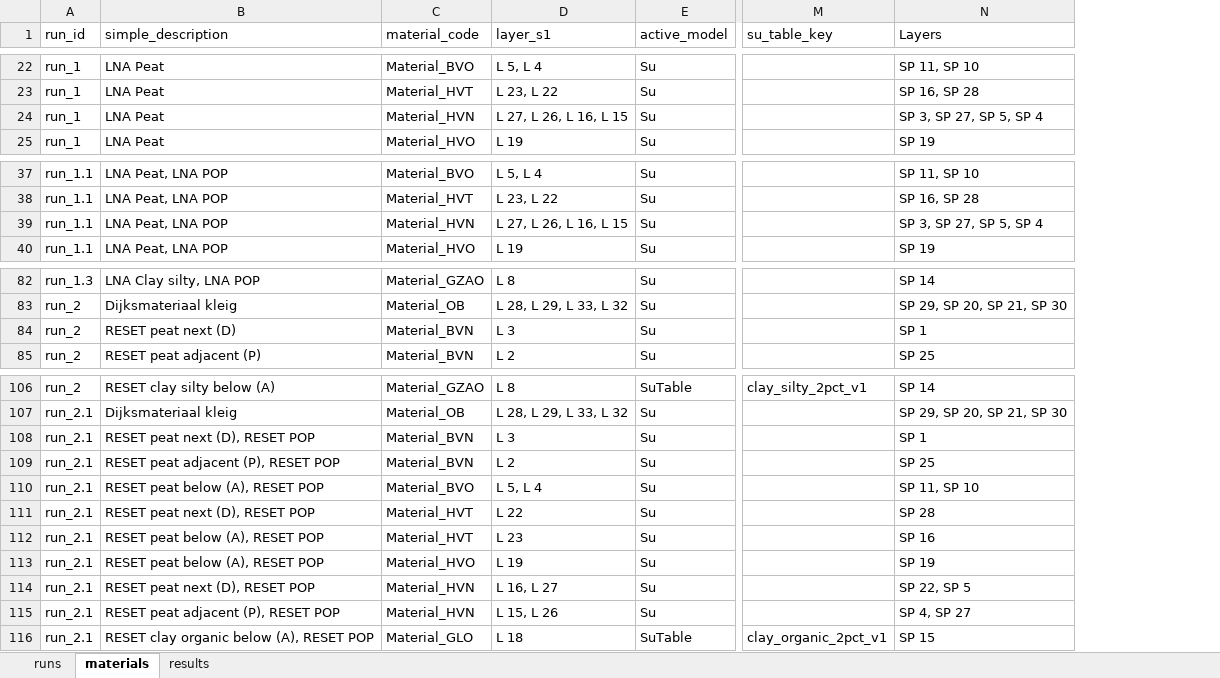
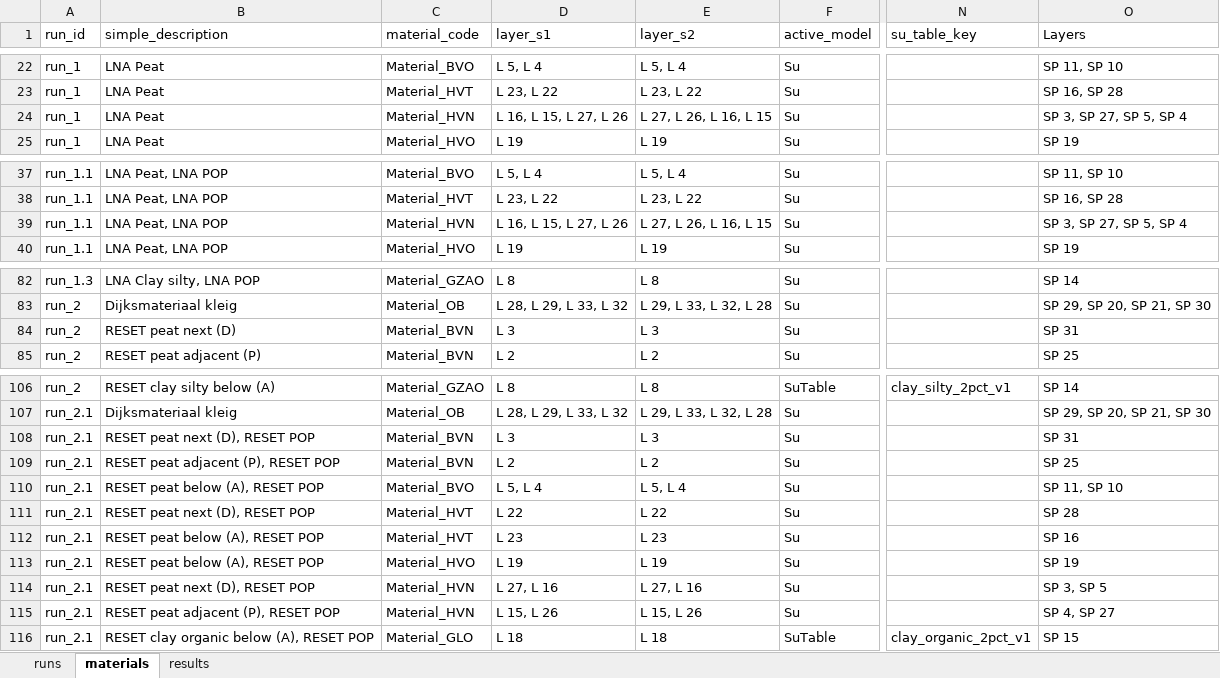
Before and after one commit to RESETDeltares/y5-2e_backanalysis, an Excel workbook: baseline_models/bergambacht_v2_runs.xlsx, sheet materials, drawn as a sheet; only a part is shown, gaps mark what is left out; values as stored, in another font and other column widths than the file's, no cell formats; addresses are those after the commit; the diff covers the shown part only; the diff names each change by its address in the sheet, - before the commit and + after, or states it on an @@ line.

```diff
--- a/baseline_models/bergambacht_v2_runs.xlsx (sheet materials)
+++ b/baseline_models/bergambacht_v2_runs.xlsx (sheet materials)
+column E (layer_s2), rows 22-25: L 5, L 4 | L 23, L 22 | L 27, L 26, L 16, L 15 | L 19; rows 37-40: L 5, L 4 | L 23, L 22 | L 27, L 26, L 16, L 15 | L 19; rows 82-85: L 8 | L 29, L 33, L 32, L 28 | L 3 | L 2; rows 106-116: L 8 | L 29, L 33, L 32, L 28 | L 3 | L 2 | L 5, L 4 | L 22 | L 23 | L 19 | L 27, L 16 | L 15, L 26 | L 18
-D24 (layer_s1): L 27, L 26, L 16, L 15
+D24 (layer_s1): L 16, L 15, L 27, L 26
-D39 (layer_s1): L 27, L 26, L 16, L 15
+D39 (layer_s1): L 16, L 15, L 27, L 26
-O84 (Layers): SP 1
+O84 (Layers): SP 31
-O108 (Layers): SP 1
+O108 (Layers): SP 31
-D114 (layer_s1): L 16, L 27
+D114 (layer_s1): L 27, L 16
-O114 (Layers): SP 22, SP 5
+O114 (Layers): SP 3, SP 5
```
Also changed, not shown: 4 added rows and 33 edited cells elsewhere in this sheet, sheet results, cell formats, 3 other files.
